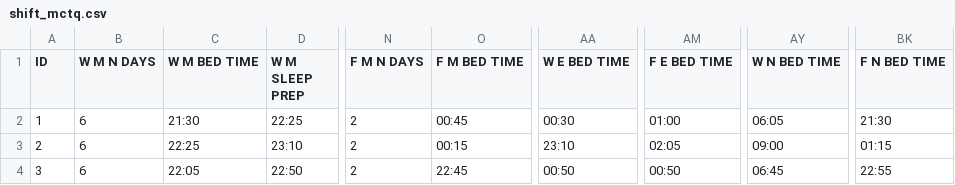
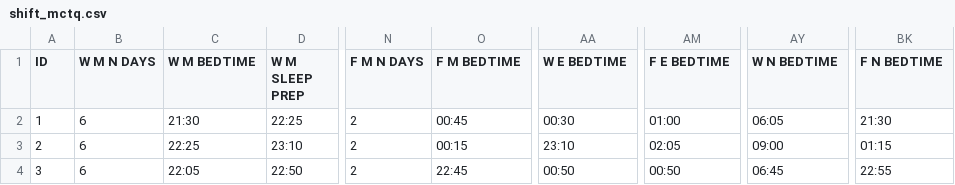
Before and after one commit to cran/mctq, a CSV file: inst/extdata/shift_mctq.csv, drawn as a sheet; only a part is shown, gaps mark what is left out; the diff names each change by its address in the sheet, - before the commit and + after, or states it on an @@ line.

```diff
--- a/inst/extdata/shift_mctq.csv
+++ b/inst/extdata/shift_mctq.csv
-C1: W M BED TIME
+C1: W M BEDTIME
-O1: F M BED TIME
+O1: F M BEDTIME
-AA1: W E BED TIME
+AA1: W E BEDTIME
-AM1: F E BED TIME
+AM1: F E BEDTIME
-AY1: W N BED TIME
+AY1: W N BEDTIME
-BK1: F N BED TIME
+BK1: F N BEDTIME
```
Also changed, not shown: inst/extdata/std_mctq.csv, 52 other files.
